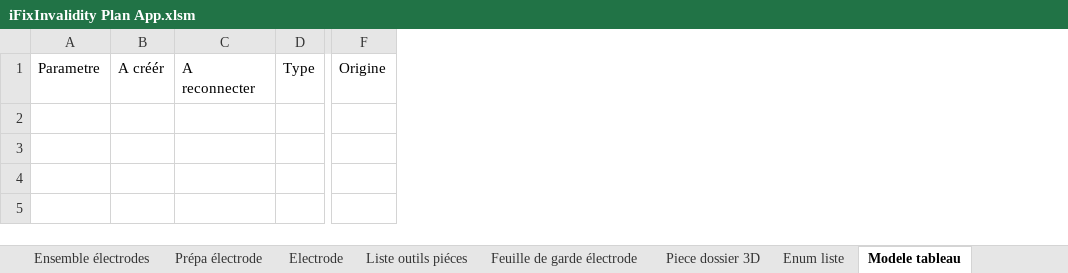
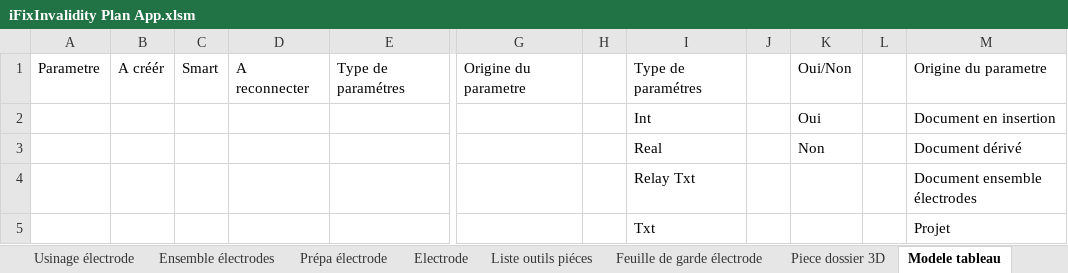
Before and after one commit to NorinRad39/iFixInvalidity, an Excel workbook: iFixInvalidity/iFixInvalidity Plan App.xlsm, sheet Modele tableau, drawn as a sheet; only a part is shown, gaps mark what is left out; values as stored, in another font and other column widths than the file's, no borders; table styles not drawn; removed rows and columns are numbered as before the commit, all else as after; rows hold the shown columns only; the diff names each change by its address in the sheet, - before the commit and + after, or states it on an @@ line.

```diff
--- a/iFixInvalidity/iFixInvalidity Plan App.xlsm (sheet Modele tableau)
+++ b/iFixInvalidity/iFixInvalidity Plan App.xlsm (sheet Modele tableau)
-sheet tab: Enum liste
+column C, row 1: Smart
-column D, row 1: Type
+column E, row 1: Type de paramétres
-column F, row 1: Origine
+column G, row 1: Origine du parametre
+column H, empty
+column I, row 1: Type de paramétres
+column J, empty
+column K, row 1: Oui/Non
+column L, empty
+column M, row 1: Origine du parametre
+row 2:  |  |  |  |  |  |  | Int |  | Oui |  | Document en insertion
+row 3:  |  |  |  |  |  |  | Real |  | Non |  | Document dérivé
+row 4:  |  |  |  |  |  |  | Relay Txt |  |  |  | Document ensemble électrodes
+row 5:  |  |  |  |  |  |  | Txt |  |  |  | Projet
```
Also changed, not shown: sheet Piéce, sheet Electrode, sheet Liste outils piéces, sheet Feuille de garde électrode, sheet Piece dossier 3D, sheet Liste outils élec, 9 more sheets, other sheet tabs.
